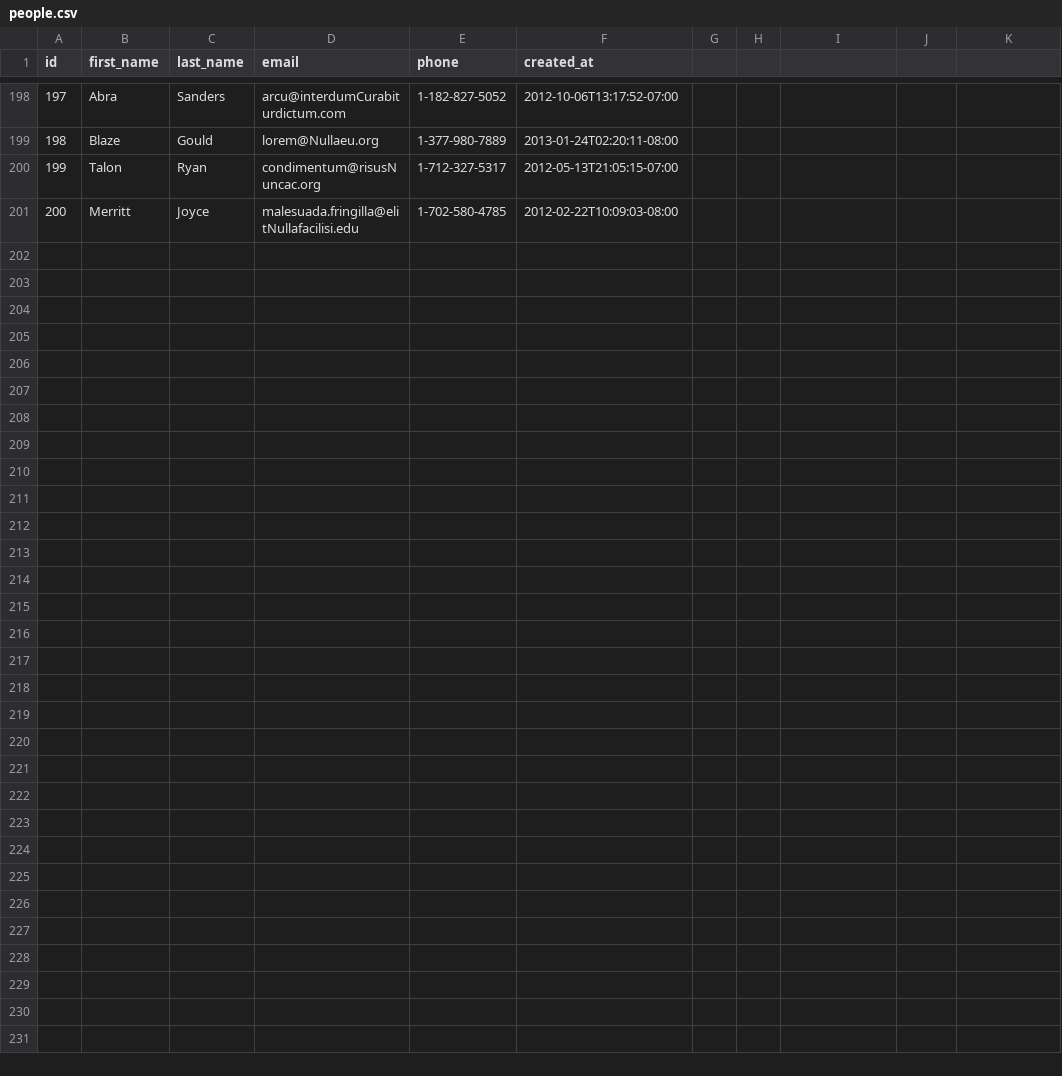
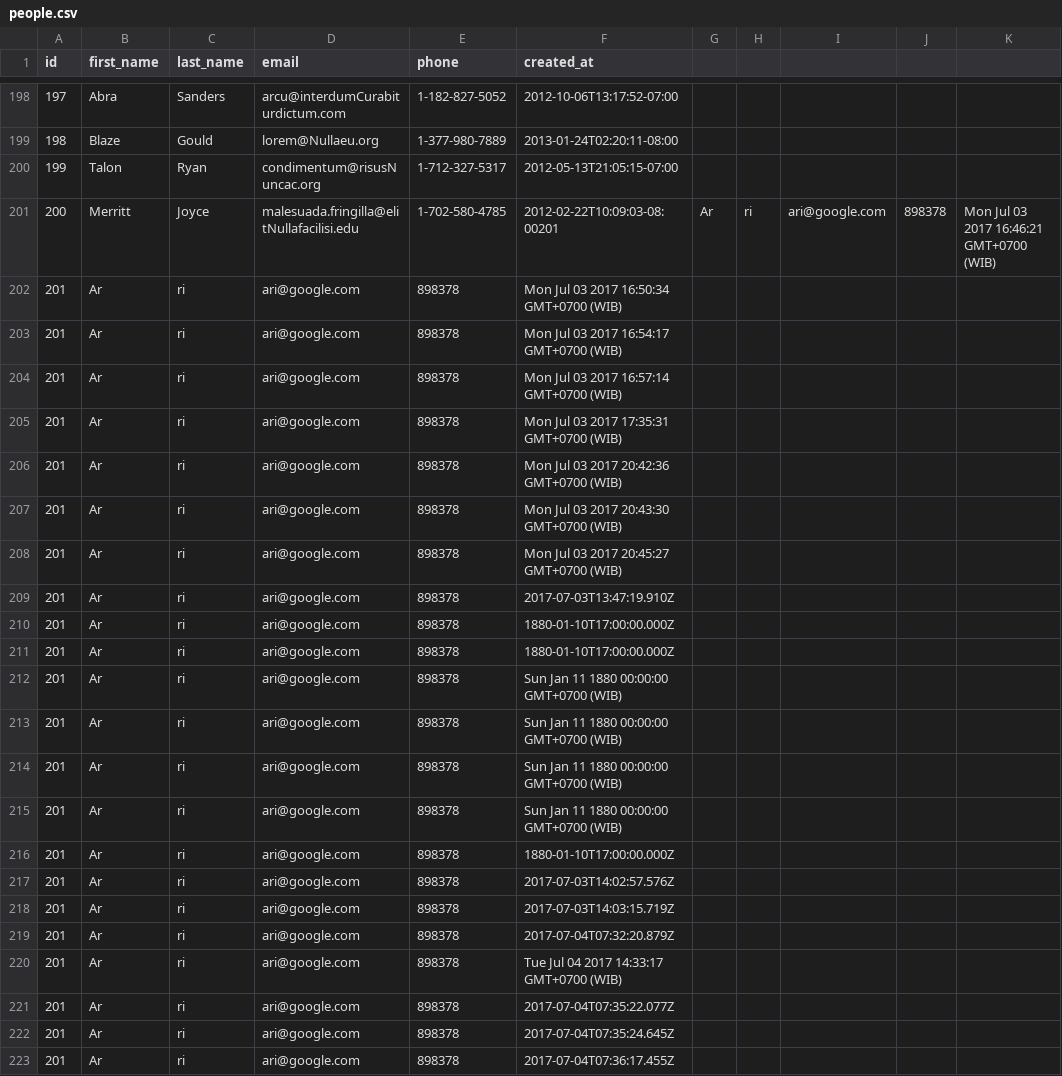
Before and after one commit to island-fox-2017/parsing-data-1, a CSV file: people.csv, drawn as a sheet; only a part is shown, gaps mark what is left out.

Commit message:
parsingData-1

```diff
--- a/people.csv
+++ b/people.csv
@@ -200,2 +200,24 @@ id,first_name,last_name,email,phone,created_at
 199,Talon,Ryan,condimentum@risusNuncac.org,1-712-327-5317,2012-05-13T21:05:15-07:00
-200,Merritt,Joyce,malesuada.fringilla@elitNullafacilisi.edu,1-702-580-4785,2012-02-22T10:09:03-08:00
+200,Merritt,Joyce,malesuada.fringilla@elitNullafacilisi.edu,1-702-580-4785,2012-02-22T10:09:03-08:00201,Ar,ri,ari@google.com,898378,Mon Jul 03 2017 16:46:21 GMT+0700 (WIB)
+201,Ar,ri,ari@google.com,898378,Mon Jul 03 2017 16:50:34 GMT+0700 (WIB)
+201,Ar,ri,ari@google.com,898378,Mon Jul 03 2017 16:54:17 GMT+0700 (WIB)
+201,Ar,ri,ari@google.com,898378,Mon Jul 03 2017 16:57:14 GMT+0700 (WIB)
+201,Ar,ri,ari@google.com,898378,Mon Jul 03 2017 17:35:31 GMT+0700 (WIB)
+201,Ar,ri,ari@google.com,898378,Mon Jul 03 2017 20:42:36 GMT+0700 (WIB)
+201,Ar,ri,ari@google.com,898378,Mon Jul 03 2017 20:43:30 GMT+0700 (WIB)
+201,Ar,ri,ari@google.com,898378,Mon Jul 03 2017 20:45:27 GMT+0700 (WIB)
+201,Ar,ri,ari@google.com,898378,2017-07-03T13:47:19.910Z
+201,Ar,ri,ari@google.com,898378,1880-01-10T17:00:00.000Z
+201,Ar,ri,ari@google.com,898378,1880-01-10T17:00:00.000Z
+201,Ar,ri,ari@google.com,898378,Sun Jan 11 1880 00:00:00 GMT+0700 (WIB)
+201,Ar,ri,ari@google.com,898378,Sun Jan 11 1880 00:00:00 GMT+0700 (WIB)
+201,Ar,ri,ari@google.com,898378,Sun Jan 11 1880 00:00:00 GMT+0700 (WIB)
+201,Ar,ri,ari@google.com,898378,Sun Jan 11 1880 00:00:00 GMT+0700 (WIB)
+201,Ar,ri,ari@google.com,898378,1880-01-10T17:00:00.000Z
+201,Ar,ri,ari@google.com,898378,2017-07-03T14:02:57.576Z
+201,Ar,ri,ari@google.com,898378,2017-07-03T14:03:15.719Z
+201,Ar,ri,ari@google.com,898378,2017-07-04T07:32:20.879Z
+201,Ar,ri,ari@google.com,898378,Tue Jul 04 2017 14:33:17 GMT+0700 (WIB)
+201,Ar,ri,ari@google.com,898378,2017-07-04T07:35:22.077Z
+201,Ar,ri,ari@google.com,898378,2017-07-04T07:35:24.645Z
+201,Ar,ri,ari@google.com,898378,2017-07-04T07:36:17.455Z
```
Also changed, not shown: 1 other file.
